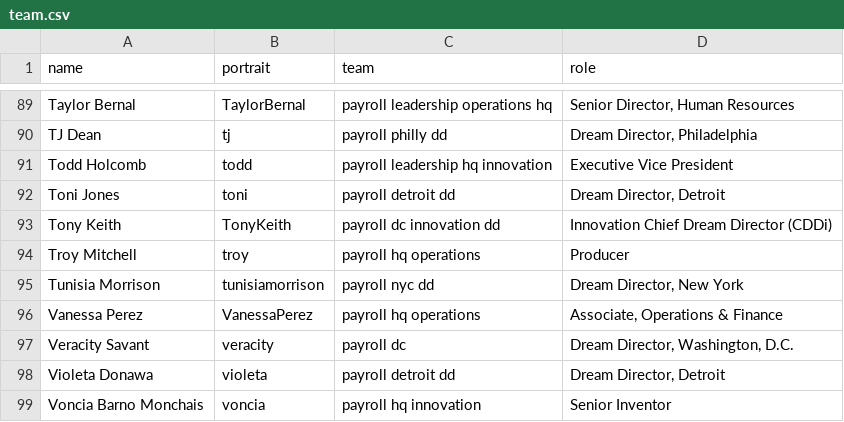
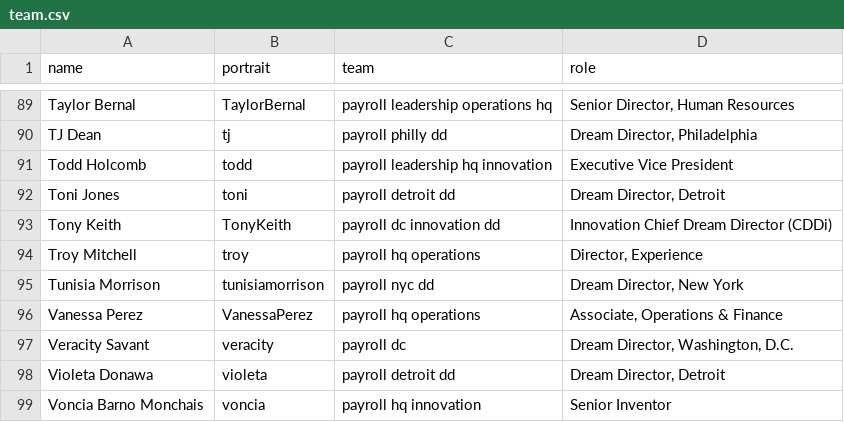
Before and after one commit to futureproject/futureproject.github.com, a CSV file: _data/team.csv, drawn as a sheet; only a part is shown, gaps mark what is left out.

Commit message:
Update team.csv

```diff
--- a/_data/team.csv
+++ b/_data/team.csv
@@ -93,3 +93,3 @@ Toni Jones,toni,payroll detroit dd,"Dream Director, Detroit "
 Tony Keith,TonyKeith,payroll dc innovation dd,Innovation Chief Dream Director (CDDi)
-Troy Mitchell,troy,payroll hq operations,Producer
+Troy Mitchell,troy,payroll hq operations,"Director, Experience"
 Tunisia Morrison,tunisiamorrison,payroll nyc dd,"Dream Director, New York"
```
